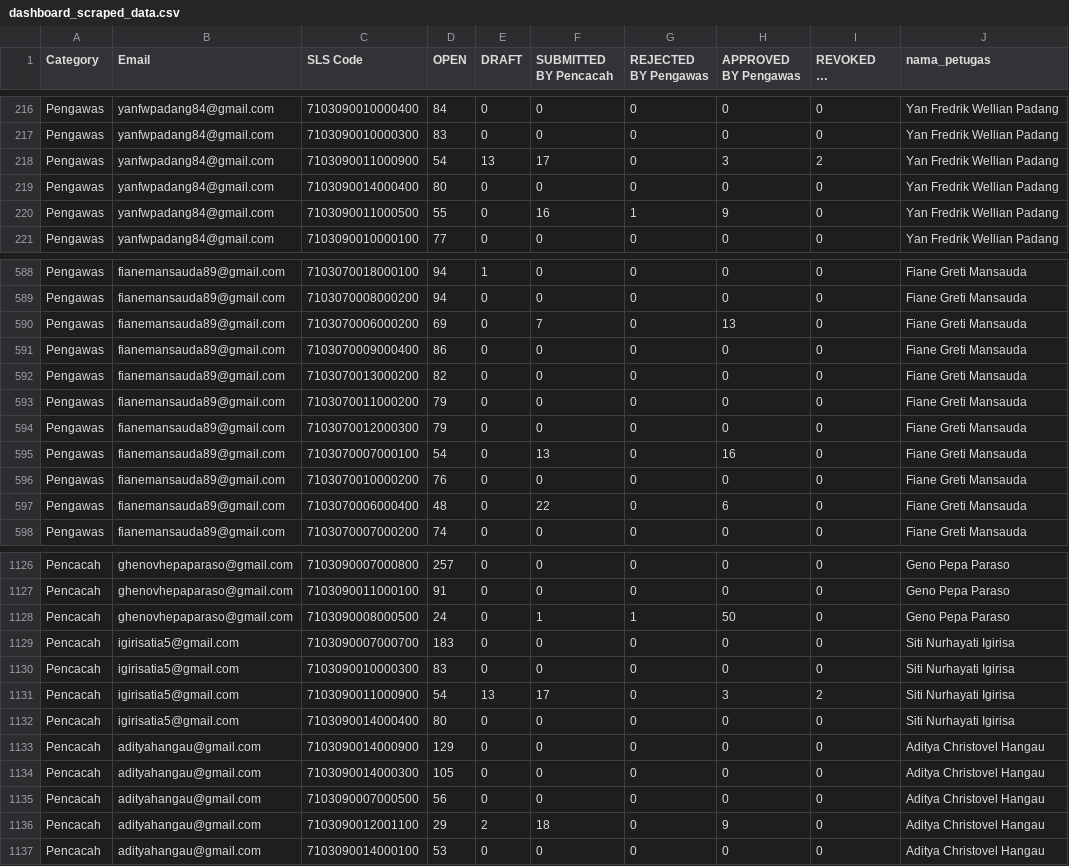
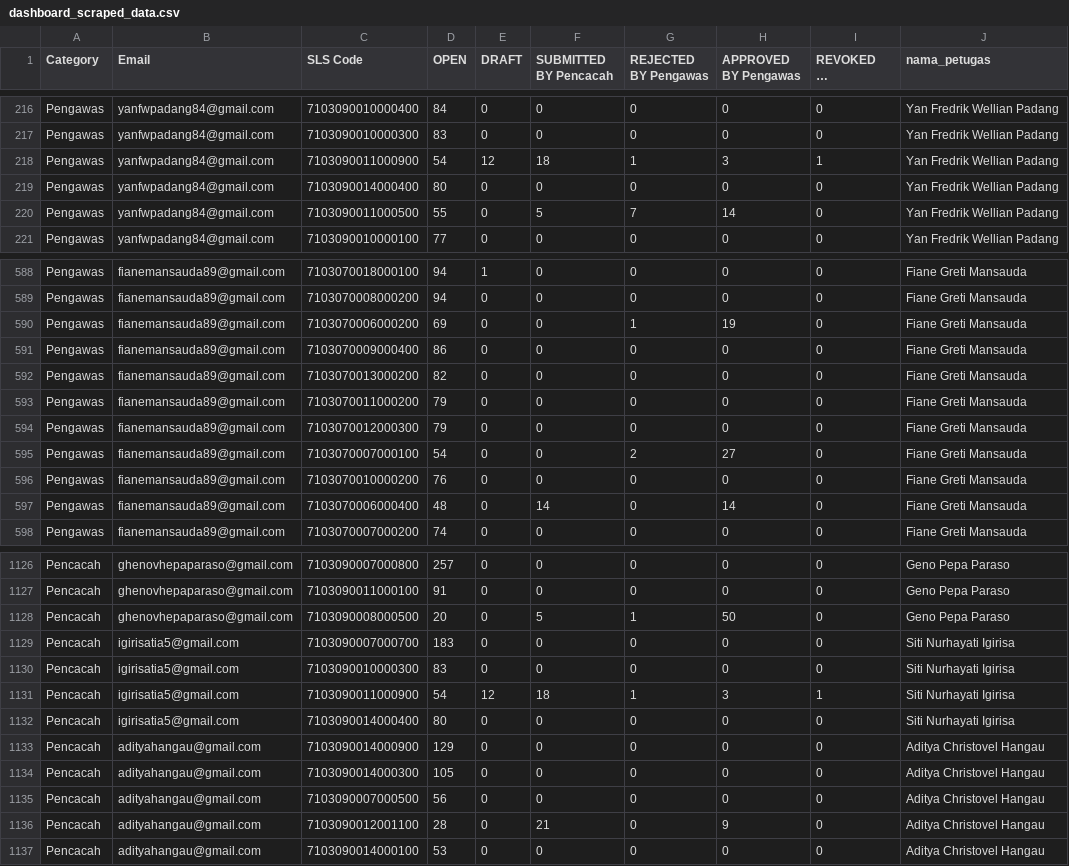
Before and after one commit to alwanrahmanas/fasih-sm, a CSV file: dashboard/public/dashboard_scraped_data.csv, drawn as a sheet; only a part is shown, gaps mark what is left out; long unchanged cells end in …; the diff covers the shown part only; the diff names each change by its address in the sheet, - before the commit and + after, or states it on an @@ line.

Commit message:
Update data: 22 Juni 2026 pukul 07.31 WITA

```diff
--- a/dashboard/public/dashboard_scraped_data.csv
+++ b/dashboard/public/dashboard_scraped_data.csv
-E218 (DRAFT): 13
+E218 (DRAFT): 12
-F218 (SUBMITTED BY Pencacah): 17
+F218 (SUBMITTED BY Pencacah): 18
-G218 (REJECTED BY Pengawas): 0
+G218 (REJECTED BY Pengawas): 1
-I218 (REVOKED BY Pengawas): 2
+I218 (REVOKED BY Pengawas): 1
-F220 (SUBMITTED BY Pencacah): 16
+F220 (SUBMITTED BY Pencacah): 5
-G220 (REJECTED BY Pengawas): 1
+G220 (REJECTED BY Pengawas): 7
-H220 (APPROVED BY Pengawas): 9
+H220 (APPROVED BY Pengawas): 14
-F590 (SUBMITTED BY Pencacah): 7
+F590 (SUBMITTED BY Pencacah): 0
-G590 (REJECTED BY Pengawas): 0
+G590 (REJECTED BY Pengawas): 1
-H590 (APPROVED BY Pengawas): 13
+H590 (APPROVED BY Pengawas): 19
-F595 (SUBMITTED BY Pencacah): 13
+F595 (SUBMITTED BY Pencacah): 0
-G595 (REJECTED BY Pengawas): 0
+G595 (REJECTED BY Pengawas): 2
-H595 (APPROVED BY Pengawas): 16
+H595 (APPROVED BY Pengawas): 27
-F597 (SUBMITTED BY Pencacah): 22
+F597 (SUBMITTED BY Pencacah): 14
-H597 (APPROVED BY Pengawas): 6
+H597 (APPROVED BY Pengawas): 14
-D1128 (OPEN): 24
+D1128 (OPEN): 20
-F1128 (SUBMITTED BY Pencacah): 1
+F1128 (SUBMITTED BY Pencacah): 5
-E1131 (DRAFT): 13
+E1131 (DRAFT): 12
-F1131 (SUBMITTED BY Pencacah): 17
+F1131 (SUBMITTED BY Pencacah): 18
-G1131 (REJECTED BY Pengawas): 0
+G1131 (REJECTED BY Pengawas): 1
-I1131 (REVOKED BY Pengawas): 2
+I1131 (REVOKED BY Pengawas): 1
-D1136 (OPEN): 29
+D1136 (OPEN): 28
-E1136 (DRAFT): 2
+E1136 (DRAFT): 0
-F1136 (SUBMITTED BY Pencacah): 18
+F1136 (SUBMITTED BY Pencacah): 21
```
Also changed, not shown: 144 edited cells elsewhere in this file, 2 other files.
